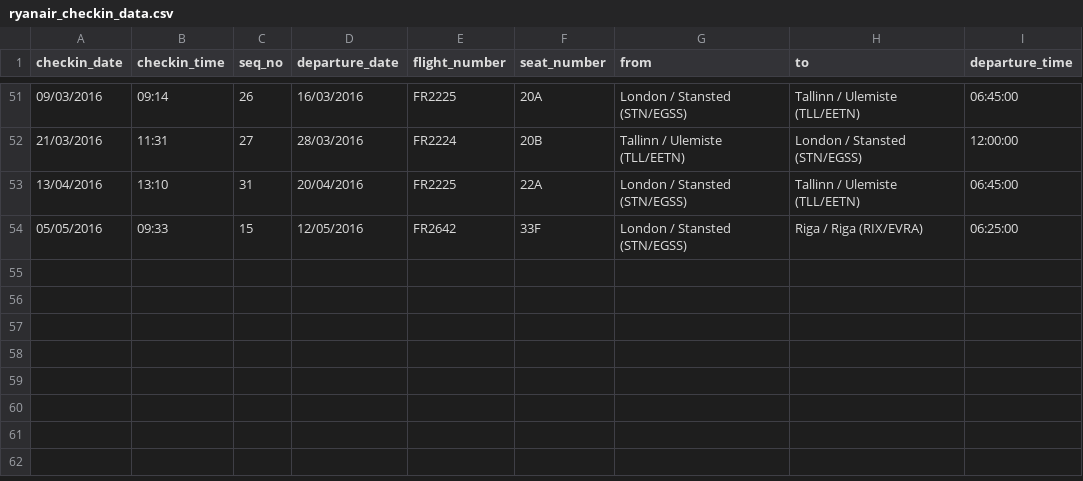
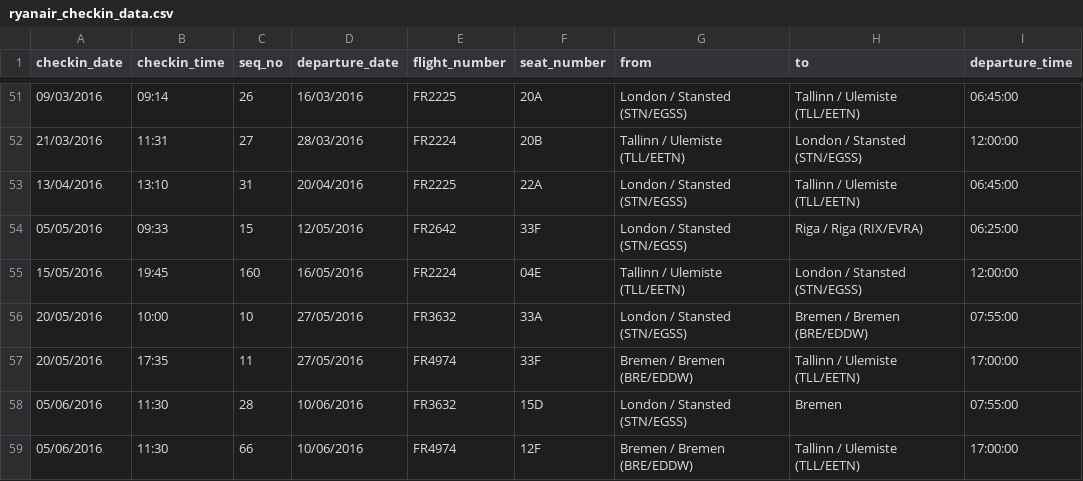
Before and after one commit to kauralasoo/ryanair-seat-allocation, a CSV file: data/ryanair_checkin_data.csv, drawn as a sheet; only a part is shown, gaps mark what is left out; the diff names each change by its address in the sheet, - before the commit and + after, or states it on an @@ line.

Commit message:
Add 5 more flights to the data set

```diff
--- a/data/ryanair_checkin_data.csv
+++ b/data/ryanair_checkin_data.csv
+row 55: 15/05/2016 | 19:45 | 160 | 16/05/2016 | FR2224 | 04E | Tallinn / Ulemiste (TLL/EETN) | London / Stansted (STN/EGSS) | 12:00:00
+row 56: 20/05/2016 | 10:00 | 10 | 27/05/2016 | FR3632 | 33A | London / Stansted (STN/EGSS) | Bremen / Bremen (BRE/EDDW) | 07:55:00
+row 57: 20/05/2016 | 17:35 | 11 | 27/05/2016 | FR4974 | 33F | Bremen / Bremen (BRE/EDDW) | Tallinn / Ulemiste (TLL/EETN) | 17:00:00
+row 58: 05/06/2016 | 11:30 | 28 | 10/06/2016 | FR3632 | 15D | London / Stansted (STN/EGSS) | Bremen | 07:55:00
+row 59: 05/06/2016 | 11:30 | 66 | 10/06/2016 | FR4974 | 12F | Bremen / Bremen (BRE/EDDW) | Tallinn / Ulemiste (TLL/EETN) | 17:00:00
```
Also changed, not shown: data/airport_timezones.csv, 3 other files.
